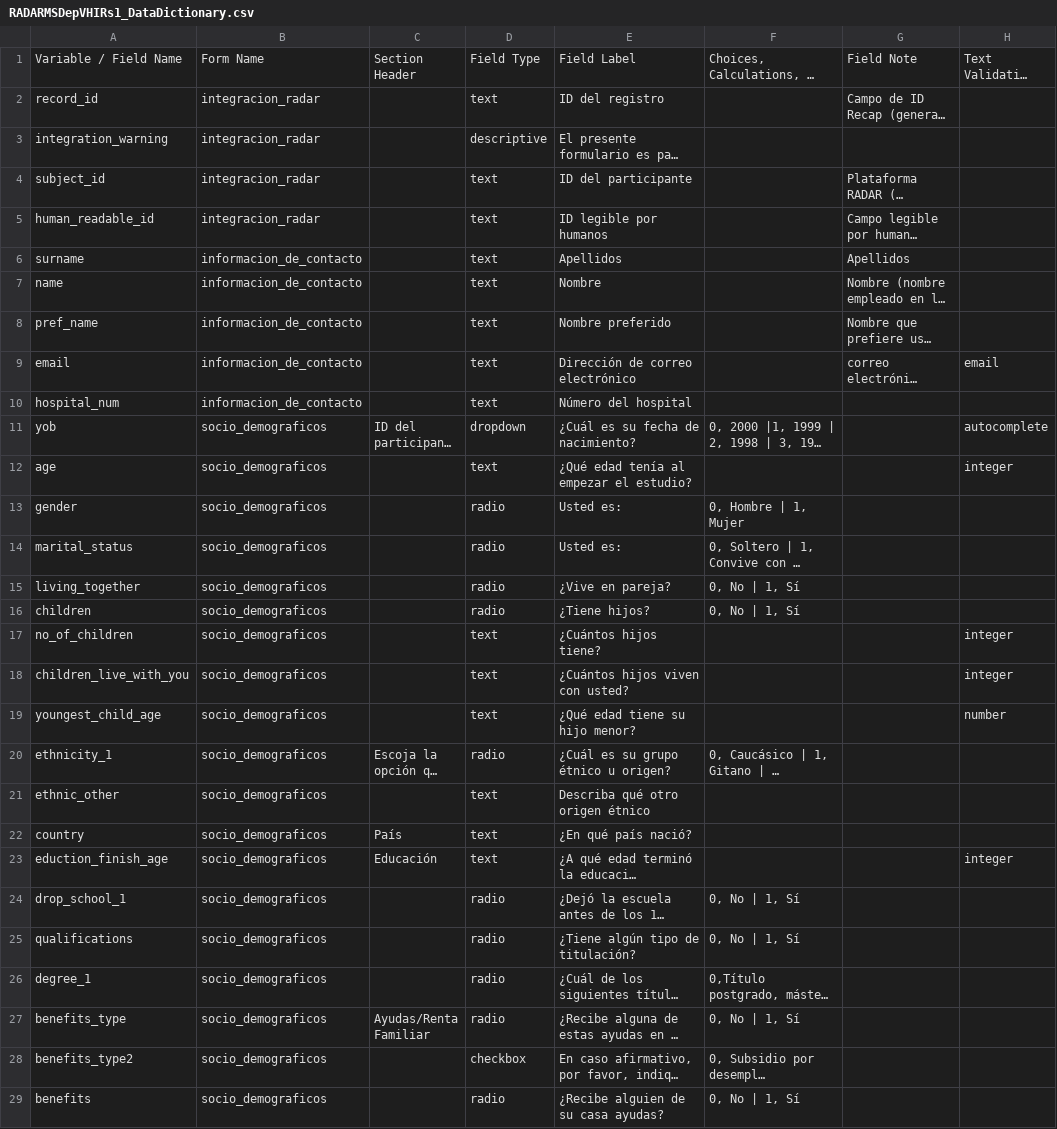
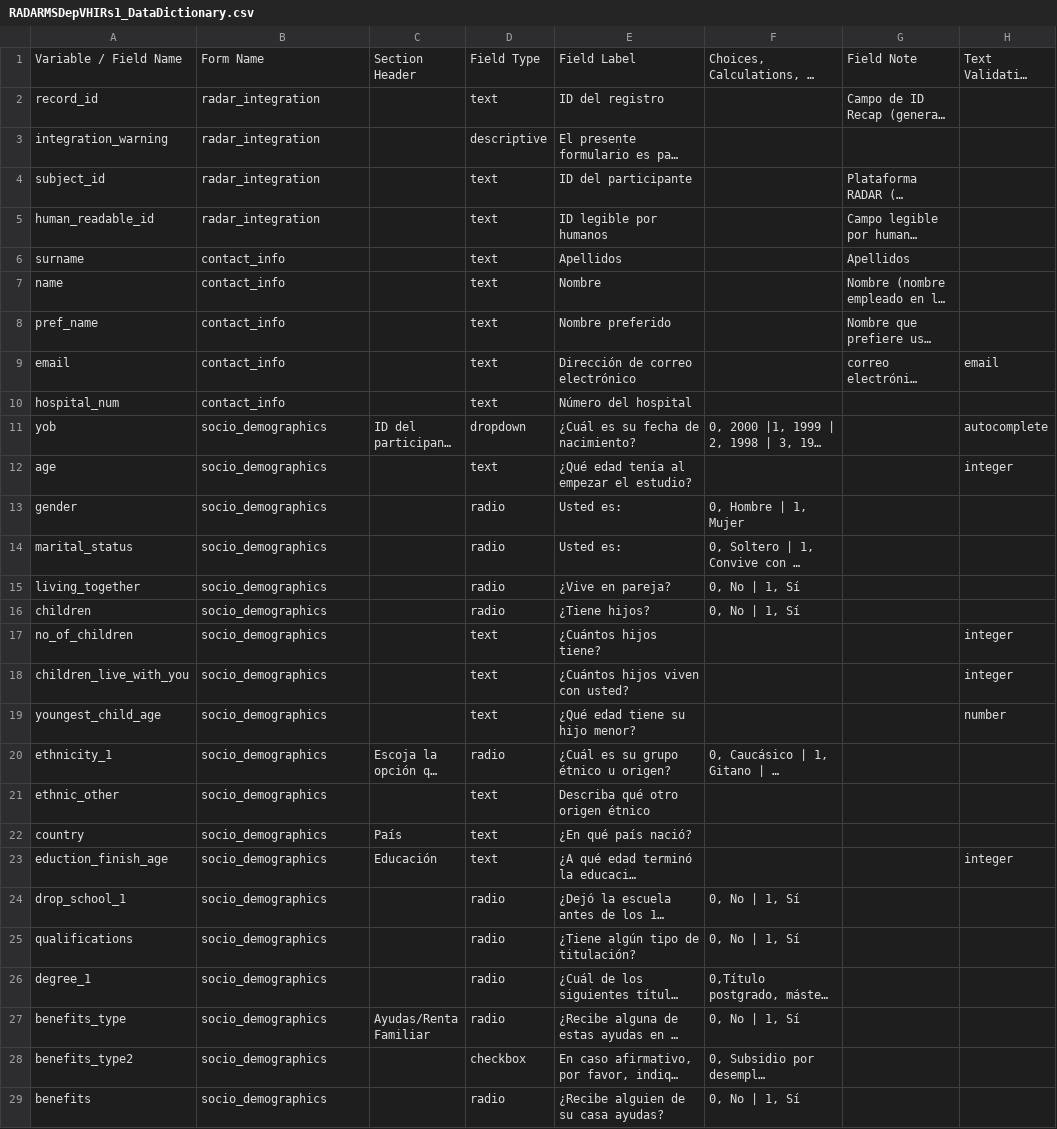
Before and after one commit to RADAR-base/RADAR-CNS-Studies-Data-Dictionary, a CSV file: RADARMSDepVHIRs1/RADARMSDepVHIRs1_DataDictionary.csv, drawn as a sheet; only a part is shown; long unchanged cells end in …; the diff covers the shown part only; the diff names each change by its address in the sheet, - before the commit and + after, or states it on an @@ line.

```diff
--- a/RADARMSDepVHIRs1/RADARMSDepVHIRs1_DataDictionary.csv
+++ b/RADARMSDepVHIRs1/RADARMSDepVHIRs1_DataDictionary.csv
-B2:B5: integracion_radar
+B2:B5: radar_integration
-B6:B10: informacion_de_contacto
+B6:B10: contact_info
-B11:B29: socio_demograficos
+B11:B29: socio_demographics
```
Also changed, not shown: 28 added rows and 28 edited cells elsewhere in this file, RADARMDDVUmcs1/RADARMDDVUmcs1_DataDictionary.csv, RADARMSDisVHIRs1/RADARMSDisVHIRs1_DataDictionary.csv, 2 other files.
